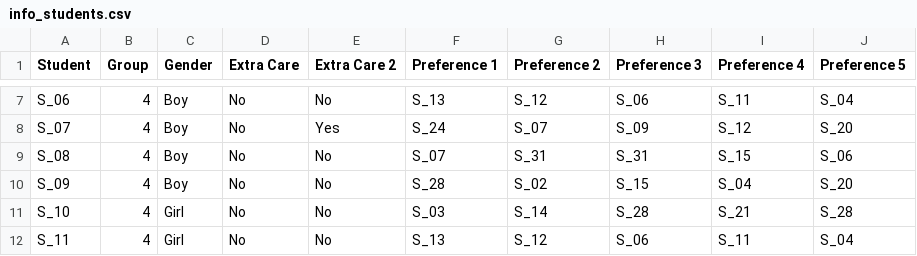
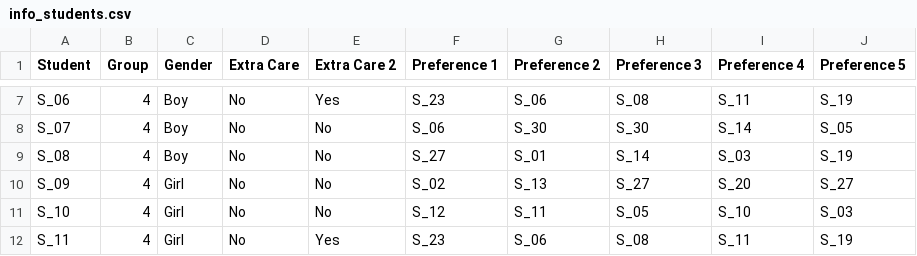
Before and after one commit to AmberStoevelaar/Thesis, a CSV file: data/processed_data/school_1/info_students.csv, drawn as a sheet; only a part is shown, gaps mark what is left out; the diff covers the shown part only; the diff names each change by its address in the sheet, - before the commit and + after, or states it on an @@ line.

Commit message:
Fixed anonymization + added read in group preferences

```diff
--- a/data/processed_data/school_1/info_students.csv
+++ b/data/processed_data/school_1/info_students.csv
-E7 (Extra Care 2): No
+E7 (Extra Care 2): Yes
-F7 (Preference 1): S_13
+F7 (Preference 1): S_23
-G7 (Preference 2): S_12
+G7 (Preference 2): S_06
-H7 (Preference 3): S_06
+H7 (Preference 3): S_08
-J7 (Preference 5): S_04
+J7 (Preference 5): S_19
-E8 (Extra Care 2): Yes
+E8 (Extra Care 2): No
-F8 (Preference 1): S_24
+F8 (Preference 1): S_06
-G8 (Preference 2): S_07
+G8 (Preference 2): S_30
-H8 (Preference 3): S_09
+H8 (Preference 3): S_30
-I8 (Preference 4): S_12
+I8 (Preference 4): S_14
-J8 (Preference 5): S_20
+J8 (Preference 5): S_05
-F9 (Preference 1): S_07
+F9 (Preference 1): S_27
-G9 (Preference 2): S_31
+G9 (Preference 2): S_01
-H9 (Preference 3): S_31
+H9 (Preference 3): S_14
-I9 (Preference 4): S_15
+I9 (Preference 4): S_03
-J9 (Preference 5): S_06
+J9 (Preference 5): S_19
-C10 (Gender): Boy
+C10 (Gender): Girl
-F10 (Preference 1): S_28
+F10 (Preference 1): S_02
-G10 (Preference 2): S_02
+G10 (Preference 2): S_13
-H10 (Preference 3): S_15
+H10 (Preference 3): S_27
-I10 (Preference 4): S_04
+I10 (Preference 4): S_20
-J10 (Preference 5): S_20
+J10 (Preference 5): S_27
-F11 (Preference 1): S_03
+F11 (Preference 1): S_12
-G11 (Preference 2): S_14
+G11 (Preference 2): S_11
-H11 (Preference 3): S_28
+H11 (Preference 3): S_05
-I11 (Preference 4): S_21
+I11 (Preference 4): S_10
-J11 (Preference 5): S_28
+J11 (Preference 5): S_03
-E12 (Extra Care 2): No
+E12 (Extra Care 2): Yes
-F12 (Preference 1): S_13
+F12 (Preference 1): S_23
-G12 (Preference 2): S_12
+G12 (Preference 2): S_06
-H12 (Preference 3): S_06
+H12 (Preference 3): S_08
-J12 (Preference 5): S_04
+J12 (Preference 5): S_19
```
Also changed, not shown: 1 removed row and 136 edited cells elsewhere in this file, data/processed_data/school_1/current_groups.csv, 7 other files.
